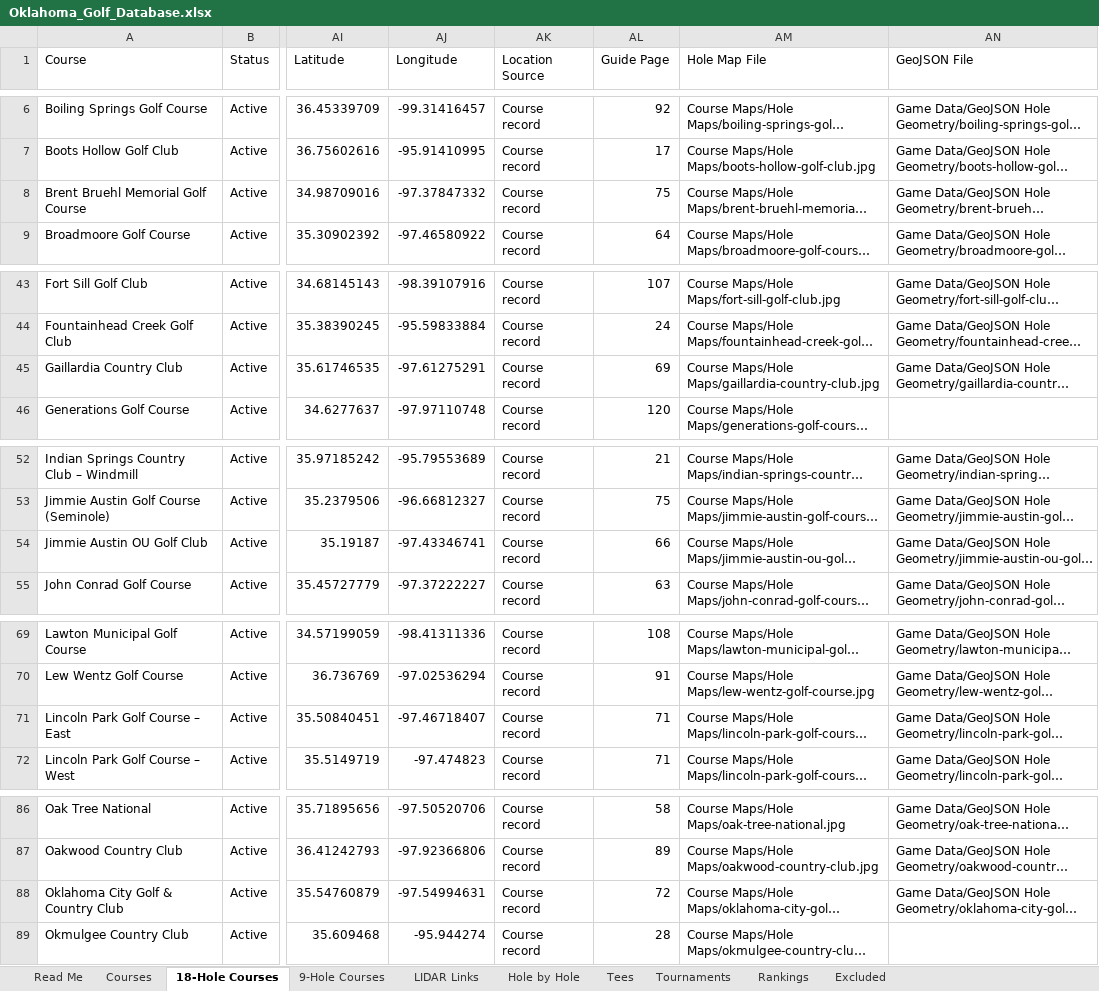
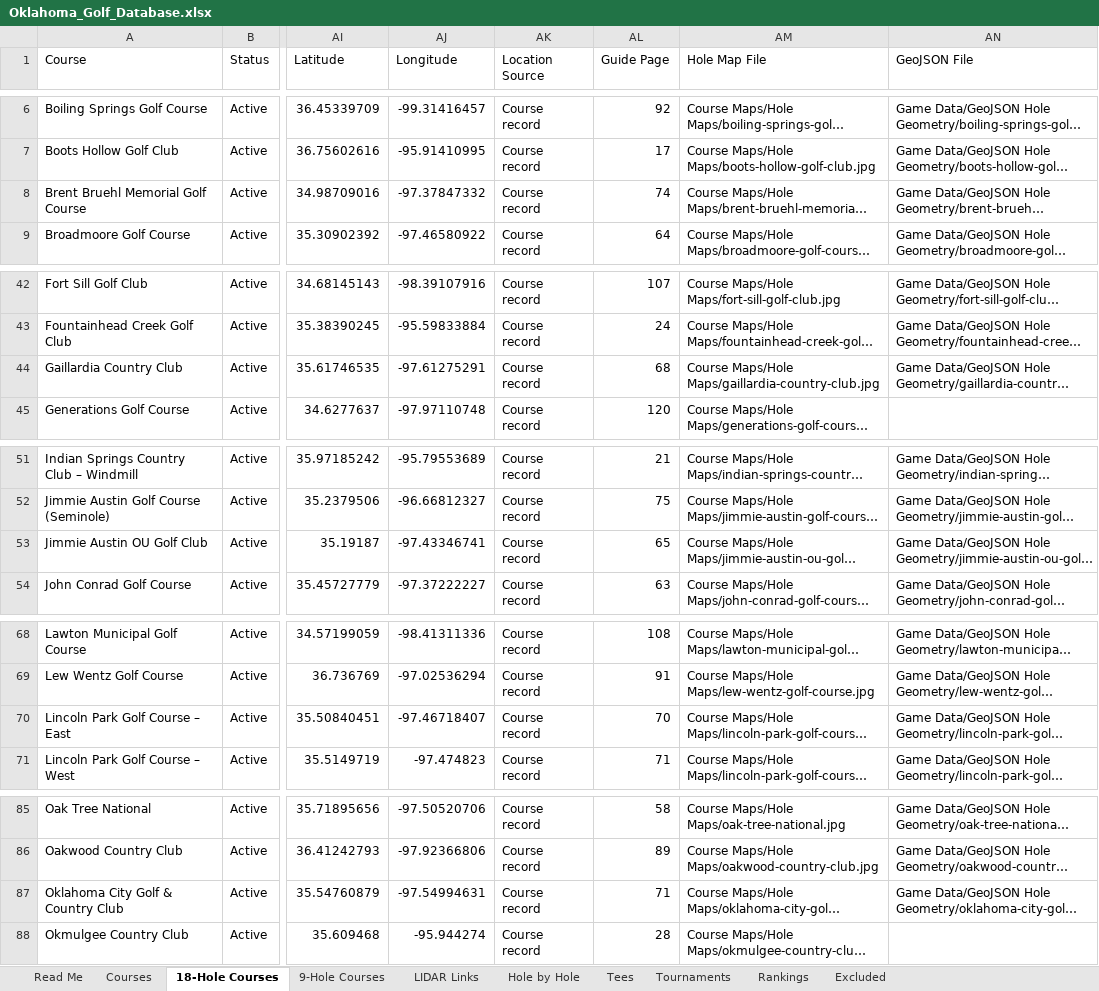
Before and after one commit to Daegan97/oklahoma-course-workshop, an Excel workbook: files/Oklahoma_Golf_Database.xlsx, sheet 18-Hole Courses, drawn as a sheet; only a part is shown, gaps mark what is left out; long unchanged cells end in …; values as stored, in another font and other column widths than the file's, no borders; table styles not drawn; addresses are those after the commit; the diff covers the shown part only; the diff names each change by its address in the sheet, - before the commit and + after, or states it on an @@ line.

```diff
--- a/files/Oklahoma_Golf_Database.xlsx (sheet 18-Hole Courses)
+++ b/files/Oklahoma_Golf_Database.xlsx (sheet 18-Hole Courses)
-AL8 (Guide Page): 75
+AL8 (Guide Page): 74
-AL44 (Guide Page): 69
+AL44 (Guide Page): 68
-AL53 (Guide Page): 66
+AL53 (Guide Page): 65
-AL70 (Guide Page): 71
+AL70 (Guide Page): 70
-AL87 (Guide Page): 72
+AL87 (Guide Page): 71
```
Also changed, not shown: 1 removed row and 11 edited cells elsewhere in this sheet, sheet 9-Hole Courses, sheet Courses, sheet Hole by Hole, 5 other files.
